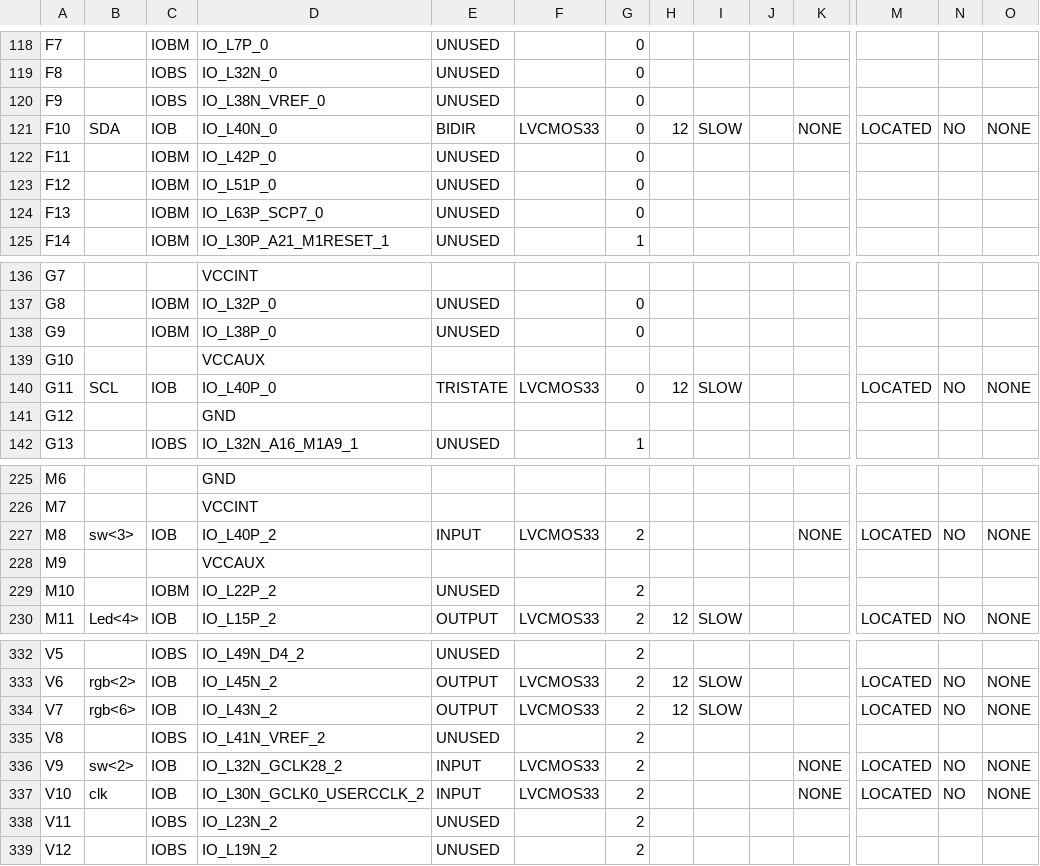
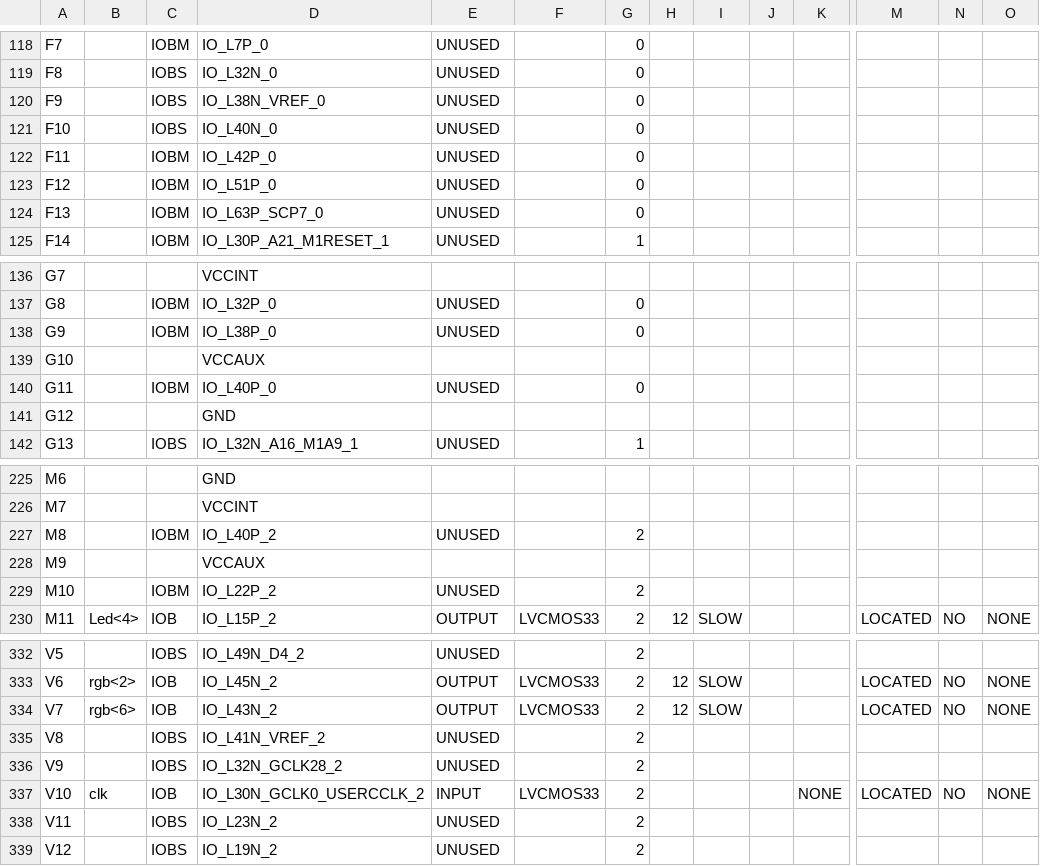
Before and after one commit to AarkenBen/ECE-3710, a CSV file: IR_repositioning/core_top_pad.csv, drawn as a sheet; only a part is shown, gaps mark what is left out; the diff covers the shown part only; the diff names each change by its address in the sheet, - before the commit and + after, or states it on an @@ line.

```diff
--- a/IR_repositioning/core_top_pad.csv
+++ b/IR_repositioning/core_top_pad.csv
-B121: SDA
+B121: (empty)
-C121: IOB
+C121: IOBS
-E121: BIDIR
+E121: UNUSED
-F121: LVCMOS33
+F121: (empty)
-H121: 12
+H121: (empty)
-I121: SLOW
+I121: (empty)
-K121: NONE
+K121: (empty)
-M121: LOCATED
+M121: (empty)
-N121: NO
+N121: (empty)
-O121: NONE
+O121: (empty)
-B140: SCL
+B140: (empty)
-C140: IOB
+C140: IOBM
-E140: TRISTATE
+E140: UNUSED
-F140: LVCMOS33
+F140: (empty)
-H140: 12
+H140: (empty)
-I140: SLOW
+I140: (empty)
-M140: LOCATED
+M140: (empty)
-N140: NO
+N140: (empty)
-O140: NONE
+O140: (empty)
-B227: sw<3>
+B227: (empty)
-C227: IOB
+C227: IOBM
-E227: INPUT
+E227: UNUSED
-F227: LVCMOS33
+F227: (empty)
-K227: NONE
+K227: (empty)
-M227: LOCATED
+M227: (empty)
-N227: NO
+N227: (empty)
-O227: NONE
+O227: (empty)
-B336: sw<2>
+B336: (empty)
-C336: IOB
+C336: IOBS
-E336: INPUT
+E336: UNUSED
-F336: LVCMOS33
+F336: (empty)
-K336: NONE
+K336: (empty)
-M336: LOCATED
+M336: (empty)
-N336: NO
+N336: (empty)
-O336: NONE
+O336: (empty)
```
Also changed, not shown: 7 edited cells elsewhere in this file, 51 other files.
